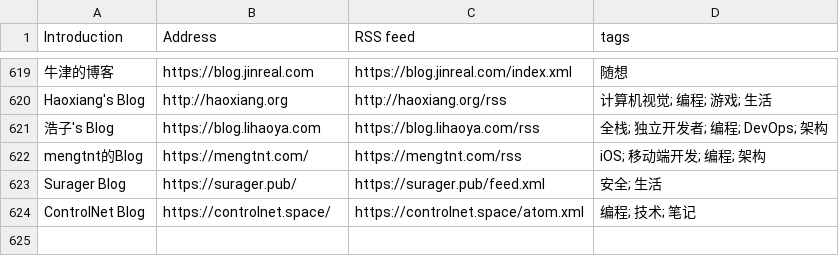
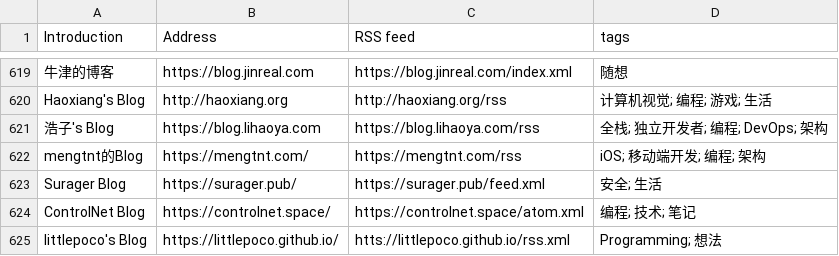
Before and after one commit to yzqzss/chinese-independent-blogs, a CSV file: blogs-original.csv, drawn as a sheet; only a part is shown, gaps mark what is left out.

Commit message:
Add littlepoco's Blog (#682)

```diff
--- a/blogs-original.csv
+++ b/blogs-original.csv
@@ -624 +624,2 @@ Surager Blog, https://surager.pub/, https://surager.pub/feed.xml, 安全; 生活
 ControlNet Blog, https://controlnet.space/, https://controlnet.space/atom.xml, 编程; 技术; 笔记
+littlepoco's Blog, https://littlepoco.github.io/, htts://littlepoco.github.io/rss.xml, Programming; 想法
```
